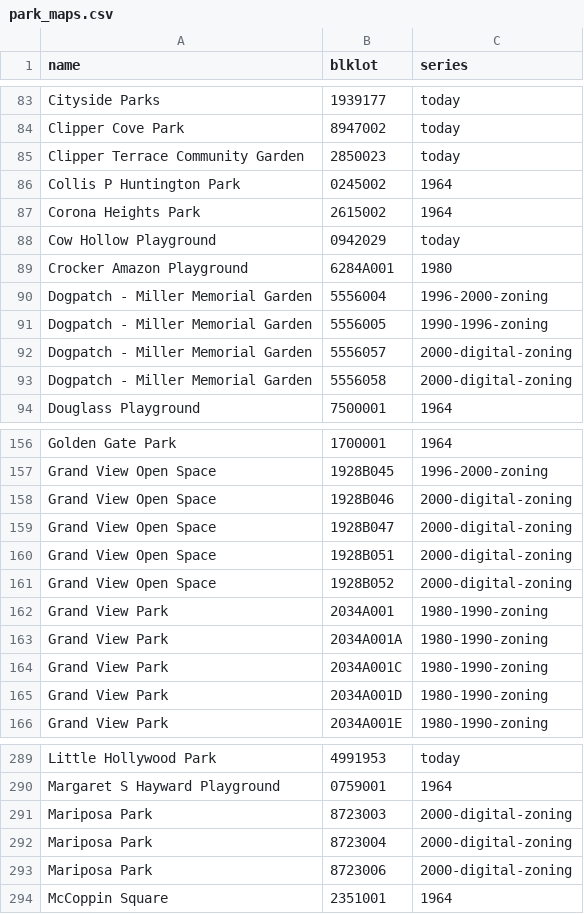
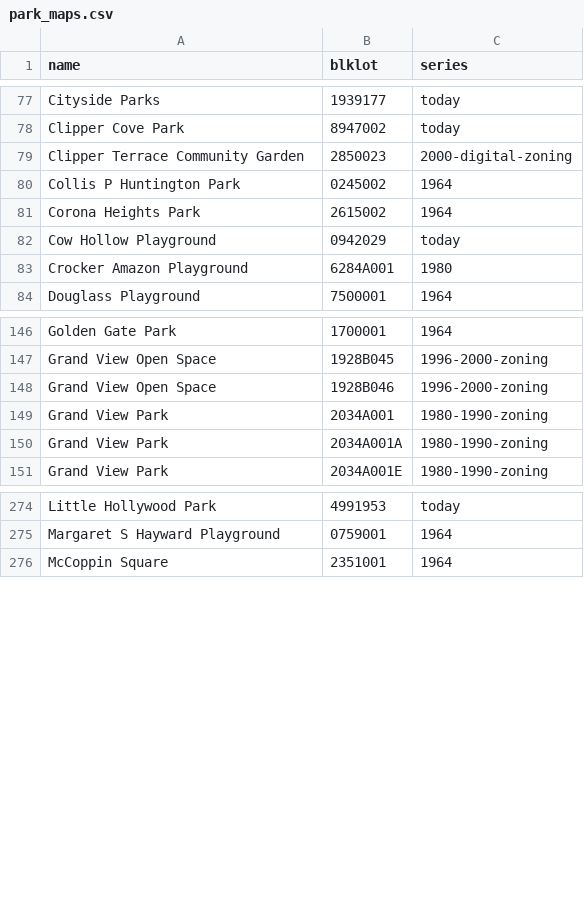
Before and after one commit to Grow-SF/sfzoning, a CSV file: pipeline/inputs/park_maps.csv, drawn as a sheet; only a part is shown, gaps mark what is left out; the diff covers the shown part only.

```diff
--- a/pipeline/inputs/park_maps.csv
+++ b/pipeline/inputs/park_maps.csv
@@ -84,3 +78,3 @@ Cityside Parks,1939177,today
 Clipper Cove Park,8947002,today
-Clipper Terrace Community Garden,2850023,today
+Clipper Terrace Community Garden,2850023,2000-digital-zoning
 Collis P Huntington Park,0245002,1964
@@ -89,6 +83,2 @@ Cow Hollow Playground,0942029,today
 Crocker Amazon Playground,6284A001,1980
-Dogpatch - Miller Memorial Garden,5556004,1996-2000-zoning
-Dogpatch - Miller Memorial Garden,5556005,1990-1996-zoning
-Dogpatch - Miller Memorial Garden,5556057,2000-digital-zoning
-Dogpatch - Miller Memorial Garden,5556058,2000-digital-zoning
 Douglass Playground,7500001,1964
@@ -157,10 +147,5 @@ Golden Gate Park,1700001,1964
 Grand View Open Space,1928B045,1996-2000-zoning
-Grand View Open Space,1928B046,2000-digital-zoning
-Grand View Open Space,1928B047,2000-digital-zoning
-Grand View Open Space,1928B051,2000-digital-zoning
-Grand View Open Space,1928B052,2000-digital-zoning
+Grand View Open Space,1928B046,1996-2000-zoning
 Grand View Park,2034A001,1980-1990-zoning
 Grand View Park,2034A001A,1980-1990-zoning
-Grand View Park,2034A001C,1980-1990-zoning
-Grand View Park,2034A001D,1980-1990-zoning
 Grand View Park,2034A001E,1980-1990-zoning
@@ -290,5 +275,2 @@ Little Hollywood Park,4991953,today
 Margaret S Hayward Playground,0759001,1964
-Mariposa Park,8723003,2000-digital-zoning
-Mariposa Park,8723004,2000-digital-zoning
-Mariposa Park,8723006,2000-digital-zoning
 McCoppin Square,2351001,1964
```
Also changed, not shown: 13 removed rows and 29 edited cells elsewhere in this file.
